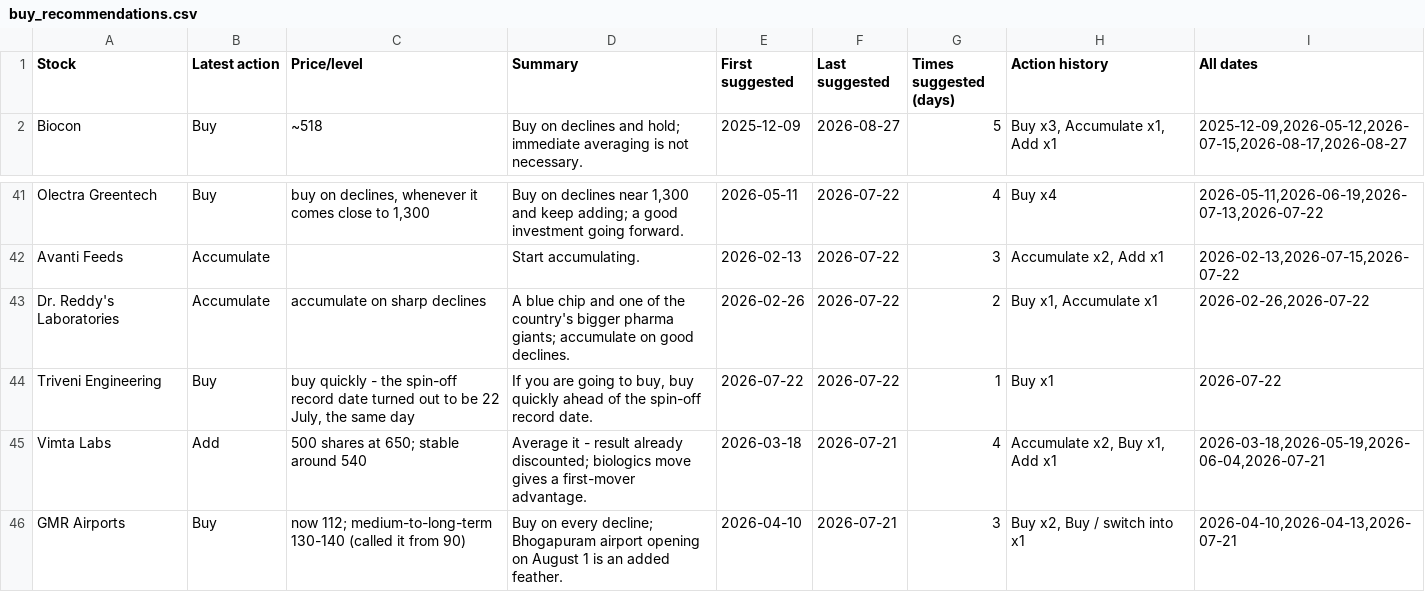
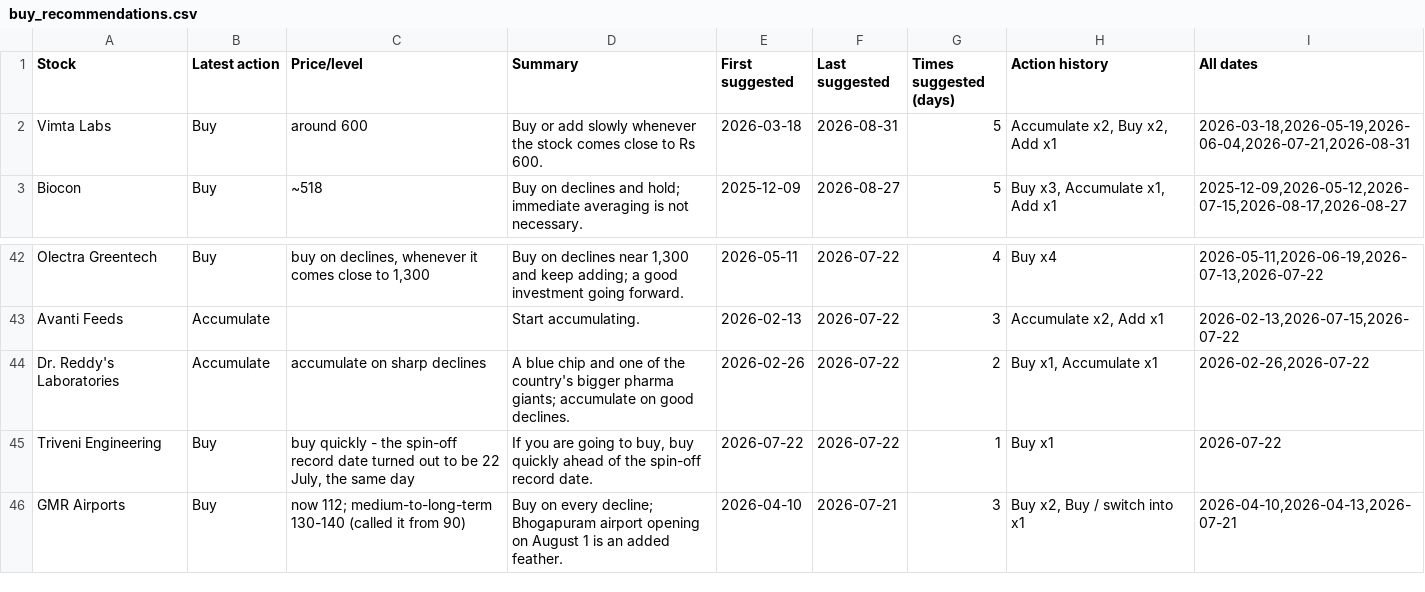
Before and after one commit to teja788/business_breakfast_youtube_summarizer, a CSV file: output/kutumba_rao/buy_recommendations.csv, drawn as a sheet; only a part is shown, gaps mark what is left out; removed rows and columns are numbered as before the commit, all else as after; the diff names each change by its address in the sheet, - before the commit and + after, or states it on an @@ line.

```diff
--- a/output/kutumba_rao/buy_recommendations.csv
+++ b/output/kutumba_rao/buy_recommendations.csv
+row 2: Vimta Labs | Buy | around 600 | Buy or add slowly whenever the stock comes close to Rs 600. | 2026-03-18 | 2026-08-31 | 5 | Accumulate x2, Buy x2, Add x1 | 2026-03-18,2026-05-19,2026-06-04,2026-07-21,2026-08-31
-row 45: Vimta Labs | Add | 500 shares at 650; stable around 540 | Average it - result already discounted; biologics move gives a first-mover advantage. | 2026-03-18 | 2026-07-21 | 4 | Accumulate x2, Buy x1, Add x1 | 2026-03-18,2026-05-19,2026-06-04,2026-07-21
```
Also changed, not shown: output/kranti/recommendations.csv, output/kutumba_rao/recommendations.csv, 19 other files.
